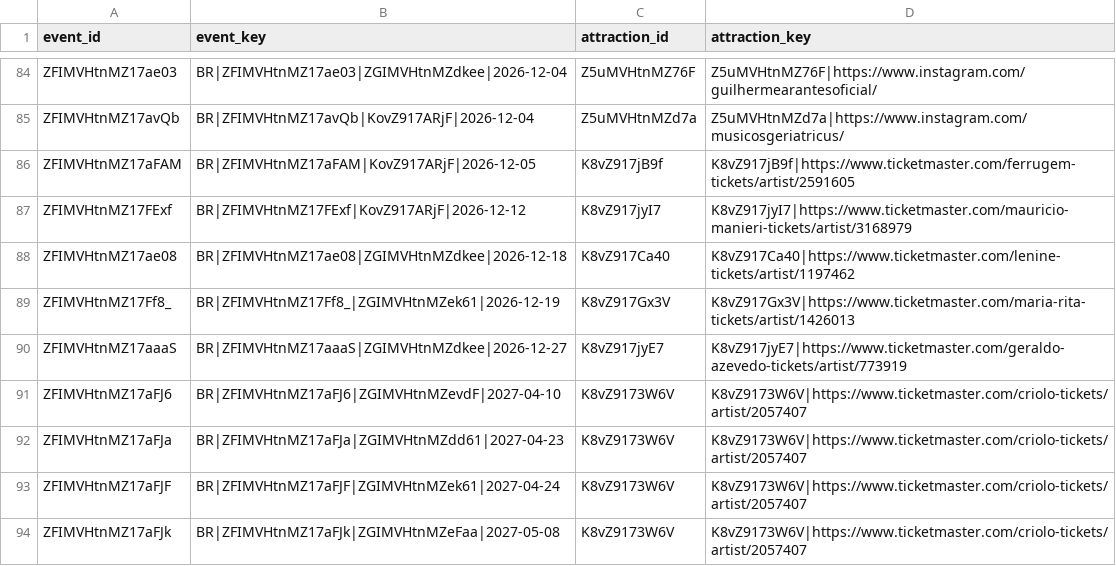
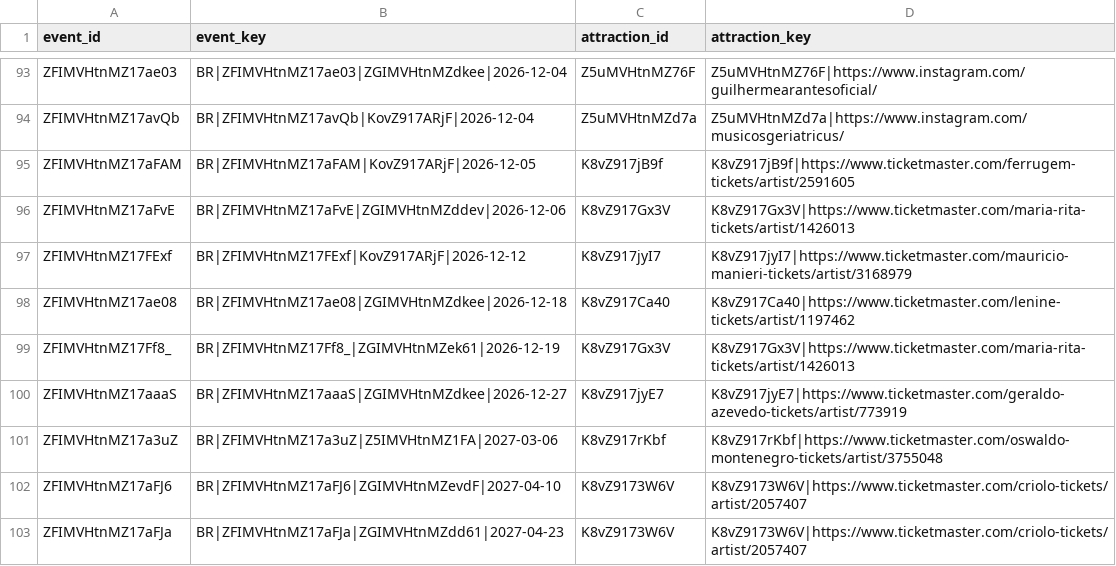
Before and after one commit to DavidCastilloSKT/analisis-oferta-musical-mexico-ticketmaster, a CSV file: data/processed/enriched_latam/bridge_event_attractions.csv, drawn as a sheet; only a part is shown, gaps mark what is left out; the shorter side is filled out with more unchanged rows; the diff covers the shown part only; the diff names each change by its address in the sheet, - before the commit and + after, or states it on an @@ line.

```diff
--- a/data/processed/enriched_latam/bridge_event_attractions.csv
+++ b/data/processed/enriched_latam/bridge_event_attractions.csv
+row 96: ZFIMVHtnMZ17aFvE | BR|ZFIMVHtnMZ17aFvE|ZGIMVHtnMZddev|2026-12-06 | K8vZ917Gx3V | K8vZ917Gx3V|https://www.ticketmaster.com/maria-rita-tickets/artist/1426013
+row 101: ZFIMVHtnMZ17a3uZ | BR|ZFIMVHtnMZ17a3uZ|Z5IMVHtnMZ1FA|2027-03-06 | K8vZ917rKbf | K8vZ917rKbf|https://www.ticketmaster.com/oswaldo-montenegro-tickets/artist/3755048
```
Also changed, not shown: 18 added rows, 7 removed rows and 46 moved rows elsewhere in this file, data/processed/enriched_latam/dim_attractions.csv, data/processed/enriched_latam/dim_venues.csv, 2 other files.
